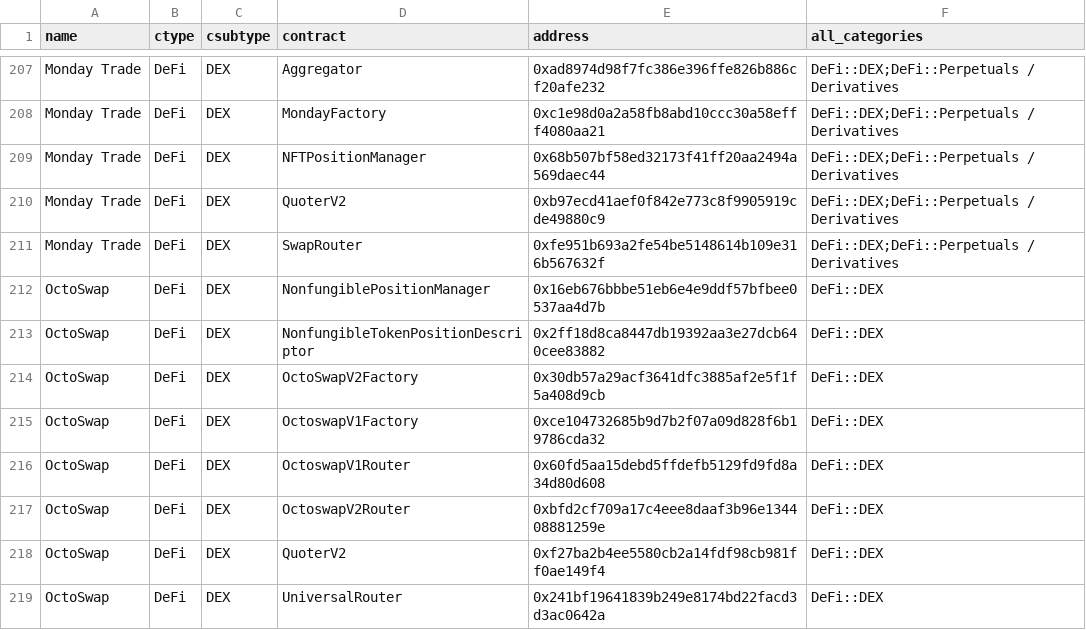
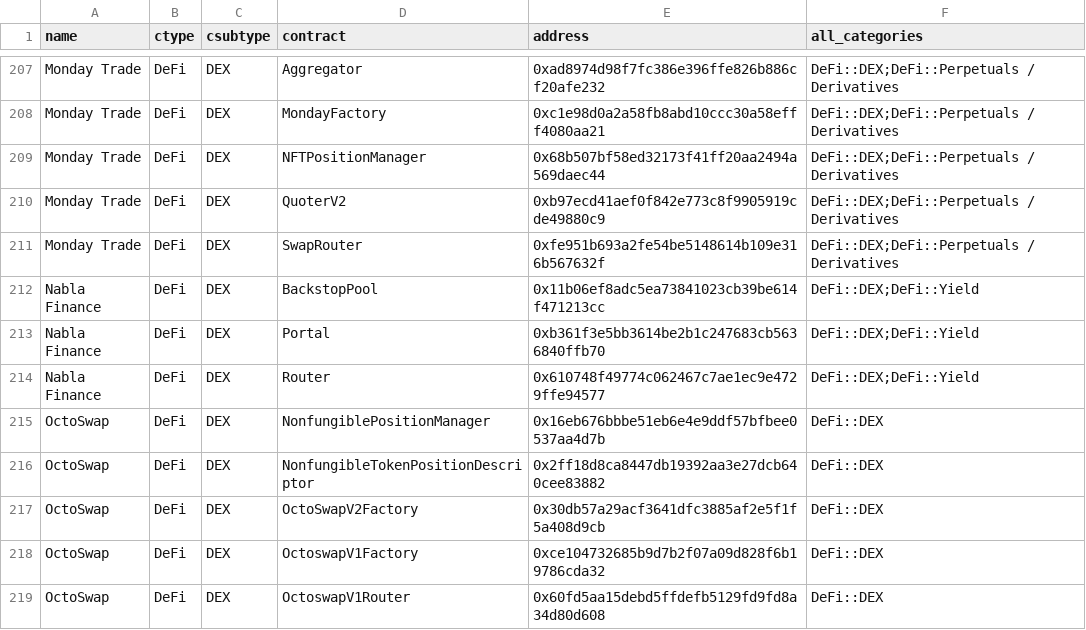
Before and after one commit to monad-crypto/protocols, a CSV file: protocols-mainnet.csv, drawn as a sheet; only a part is shown, gaps mark what is left out; the shorter side is filled out with more unchanged rows; the diff names each change by its address in the sheet, - before the commit and + after, or states it on an @@ line.

```diff
--- a/protocols-mainnet.csv
+++ b/protocols-mainnet.csv
+row 212: Nabla Finance | DeFi | DEX | BackstopPool | 0x11b06ef8adc5ea73841023cb39be614f471213cc | DeFi::DEX;DeFi::Yield
+row 213: Nabla Finance | DeFi | DEX | Portal | 0xb361f3e5bb3614be2b1c247683cb5636840ffb70 | DeFi::DEX;DeFi::Yield
+row 214: Nabla Finance | DeFi | DEX | Router | 0x610748f49774c062467c7ae1ec9e4729ffe94577 | DeFi::DEX;DeFi::Yield
```
